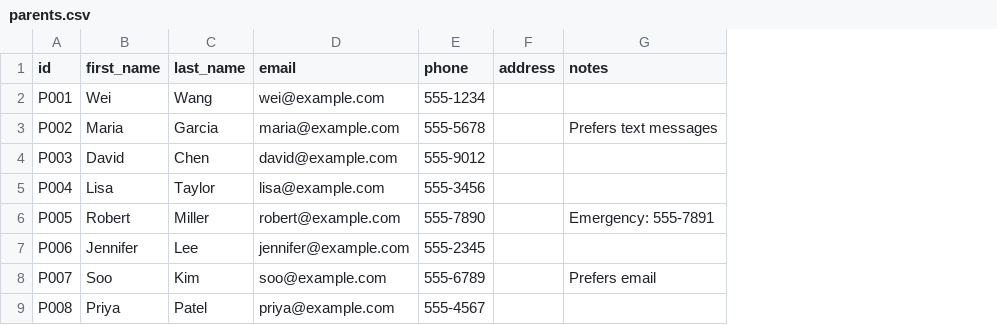
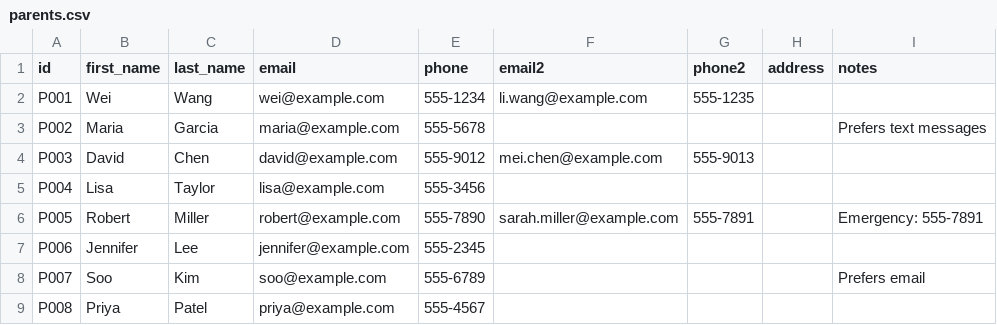
Before and after one commit to qiangli/classgo, a CSV file: data/csv.example/parents.csv, drawn as a sheet; the diff names each change by its address in the sheet, - before the commit and + after, or states it on an @@ line.

Commit message:
Add user signup/profile, checkout signoff enforcement, and E2E tests
- Add signup/login flow: students and parents register with first/last name + password
- Add student profile pages with draft/final status and admin finalization
- Add auto-assignment of tracker tasks based on profile gaps and grade level
- Block checkout when student has pending signoff-required tasks (PendingSignoffItems)
- Add E2E tests for Phase 1 (signup → login → checkin → checkout) and Phase 2
  (admin assigns tasks → student checks in → checkout blocked → signoff → checkout)
- Expand student/parent models with additional profile fields (DOB, birthplace, etc.)
- Add example CSV data for parents

```diff
--- a/data/csv.example/parents.csv
+++ b/data/csv.example/parents.csv
+column F (email2), rows 2-6: li.wang@example.com |  | mei.chen@example.com |  | sarah.miller@example.com
+column G (phone2), rows 2-6: 555-1235 |  | 555-9013 |  | 555-7891
```
Also changed, not shown: data/csv.example/students.csv, 19 other files.
